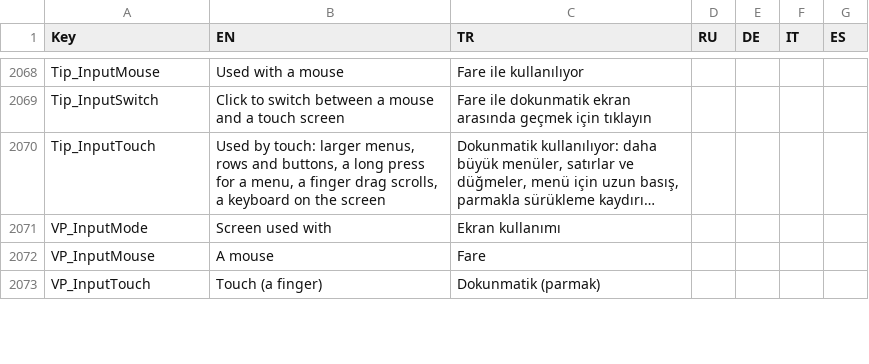
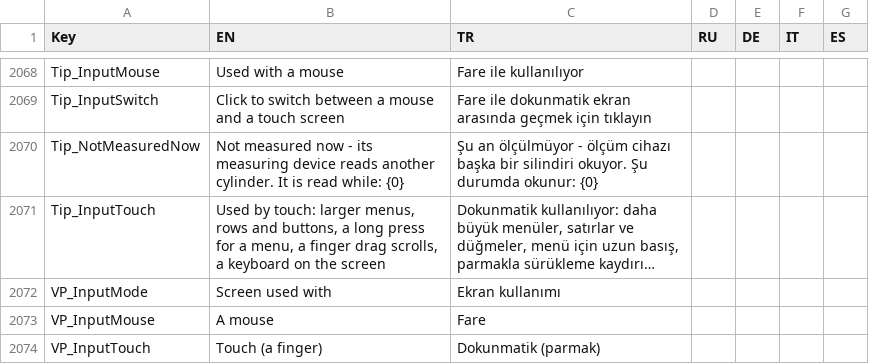
Before and after one commit to Sereftasan/HMI, a CSV file: KabanHMI/CommonTranslations.csv, drawn as a sheet; only a part is shown, gaps mark what is left out; long unchanged cells end in …; the diff names each change by its address in the sheet, - before the commit and + after, or states it on an @@ line.

```diff
--- a/KabanHMI/CommonTranslations.csv
+++ b/KabanHMI/CommonTranslations.csv
+row 2070: Tip_NotMeasuredNow | Not measured now - its measuring device reads another cylinder. It is read while: {0} | Şu an ölçülmüyor - ölçüm cihazı başka bir silindiri okuyor. Şu durumda okunur: {0}
```
Also changed, not shown: Kaban.Machines.FA2010/Wiring.csv, 14 other files.
